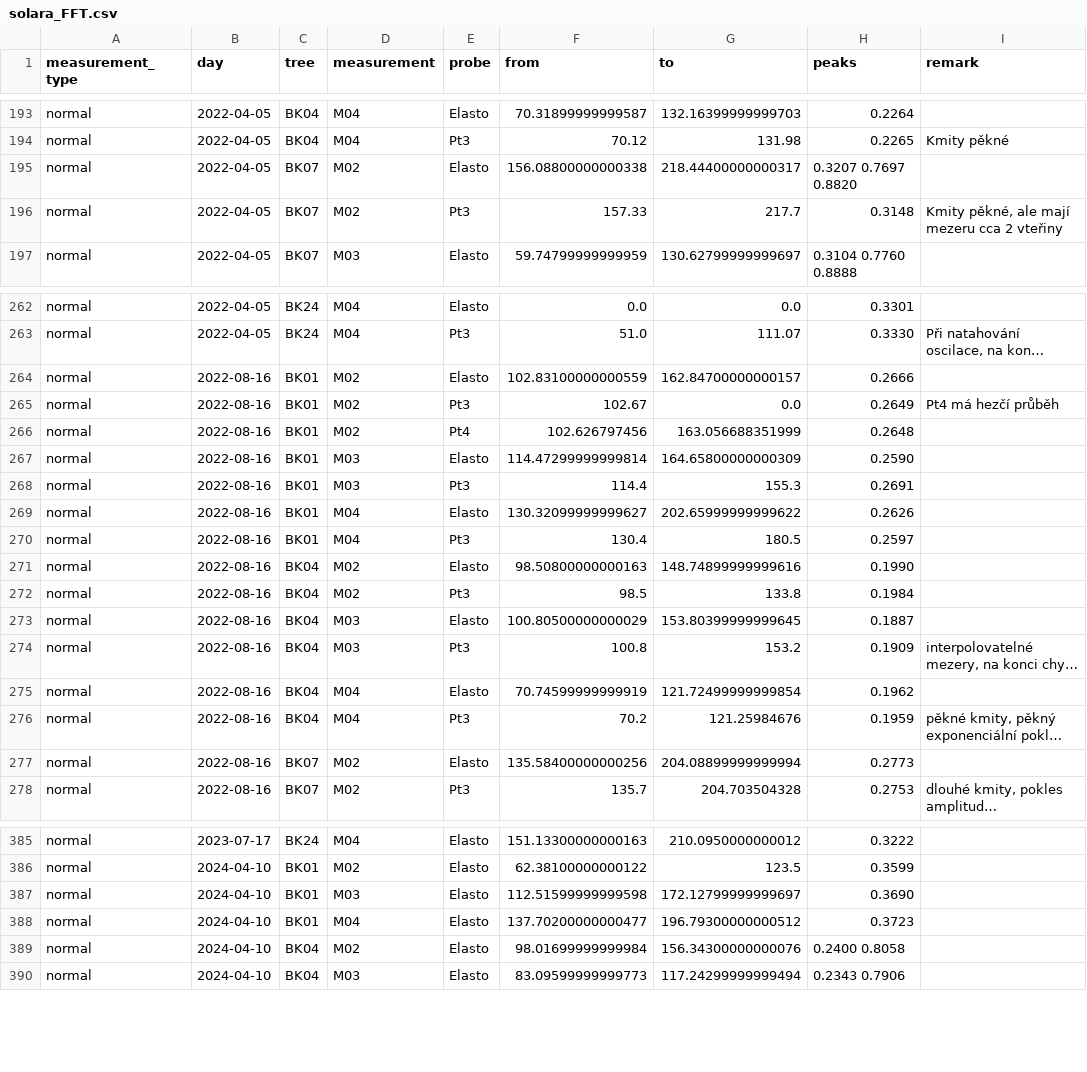
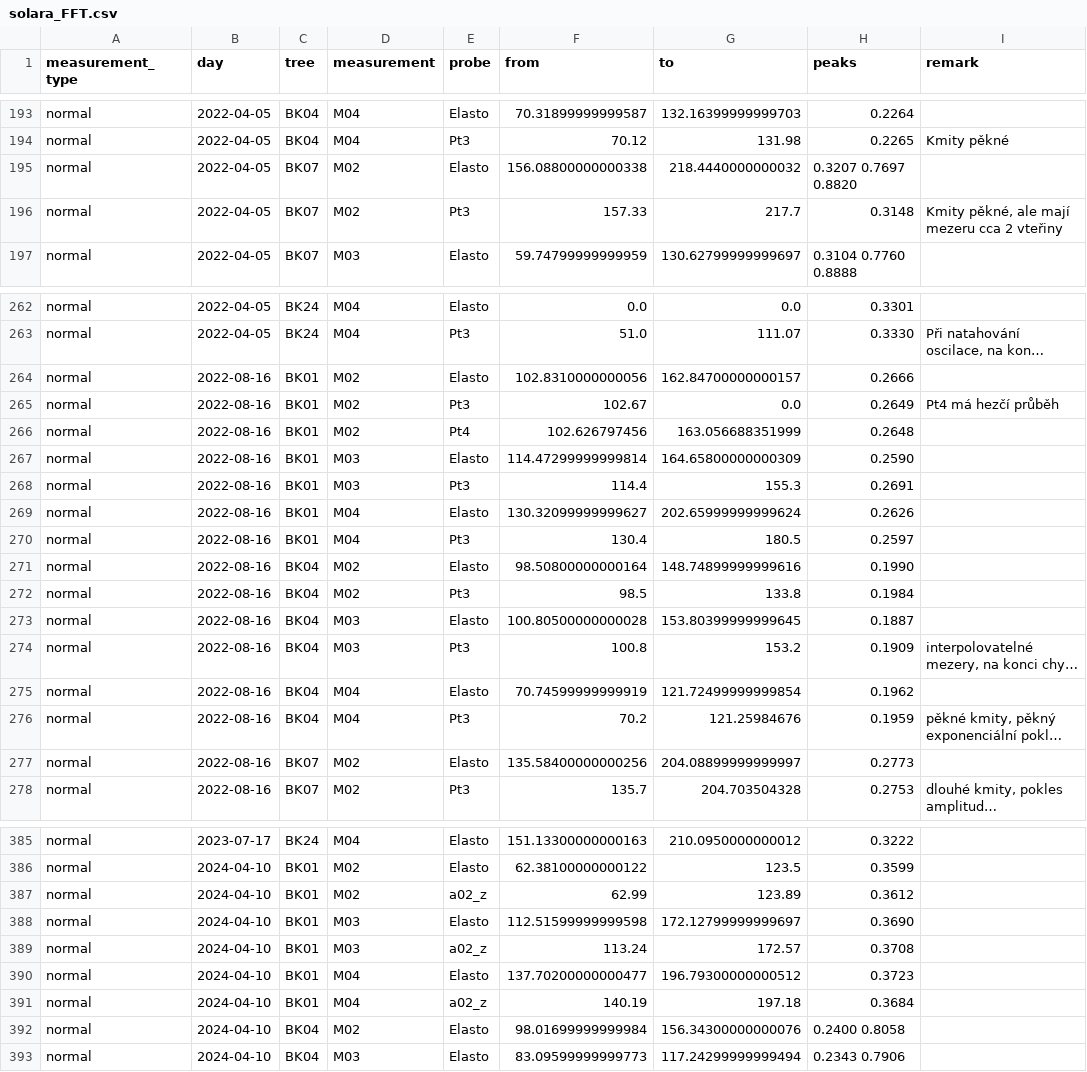
Before and after one commit to arborist-mendelu/dynatree, a CSV file: csv/solara_FFT.csv, drawn as a sheet; only a part is shown, gaps mark what is left out; long unchanged cells end in …; the diff covers the shown part only; the diff names each change by its address in the sheet, - before the commit and + after, or states it on an @@ line.

Commit message:
kmity

```diff
--- a/csv/solara_FFT.csv
+++ b/csv/solara_FFT.csv
-G195 (to): 218.44400000000317
+G195 (to): 218.4440000000032
-F264 (from): 102.83100000000559
+F264 (from): 102.8310000000056
-G269 (to): 202.65999999999622
+G269 (to): 202.65999999999624
-F271 (from): 98.50800000000163
+F271 (from): 98.50800000000164
-F273 (from): 100.80500000000029
+F273 (from): 100.80500000000028
-G277 (to): 204.08899999999994
+G277 (to): 204.08899999999997
+row 387: normal | 2024-04-10 | BK01 | M02 | a02_z | 62.99 | 123.89 | 0.3612
+row 389: normal | 2024-04-10 | BK01 | M03 | a02_z | 113.24 | 172.57 | 0.3708
+row 391: normal | 2024-04-10 | BK01 | M04 | a02_z | 140.19 | 197.18 | 0.3684
```
Also changed, not shown: 10 edited cells elsewhere in this file.
